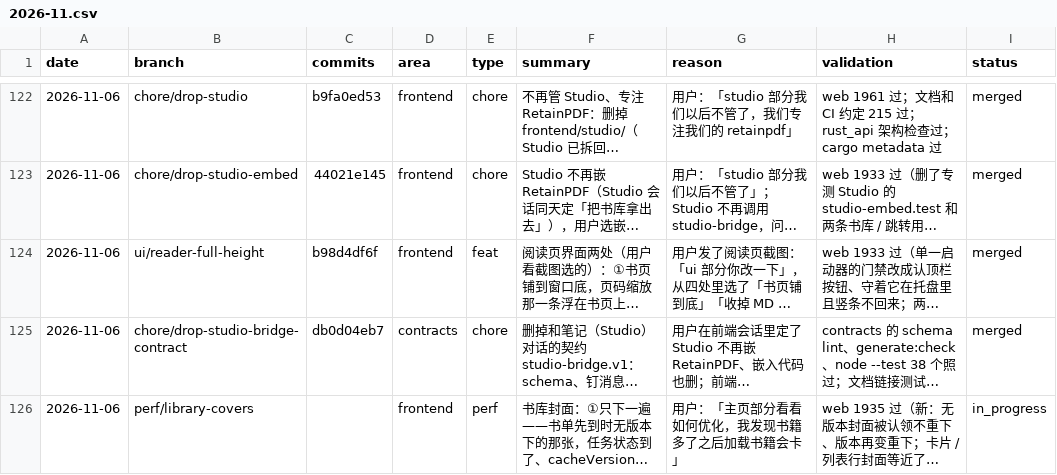
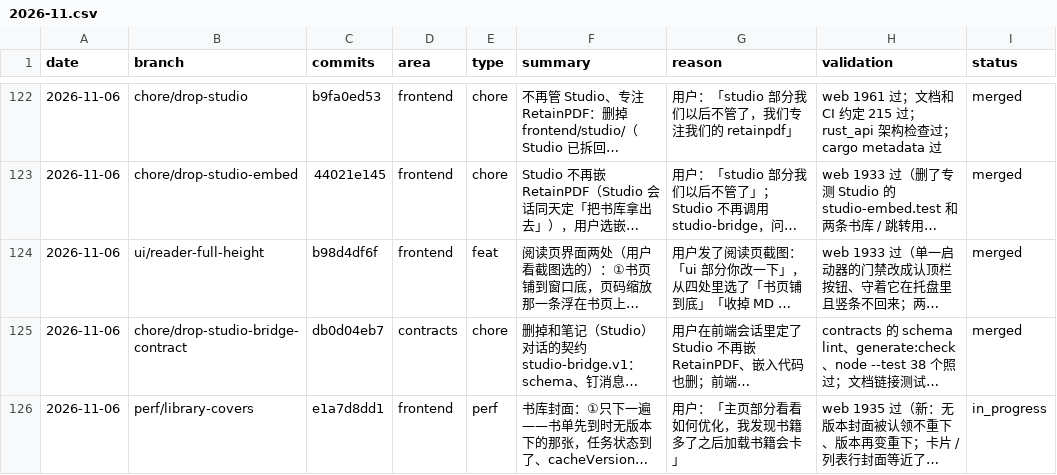
Before and after one commit to wxyhgk/retain-pdf, a CSV file: docs/ops/devlog/2026-11.csv, drawn as a sheet; only a part is shown, gaps mark what is left out; long unchanged cells end in …; the diff names each change by its address in the sheet, - before the commit and + after, or states it on an @@ line.

```diff
--- a/docs/ops/devlog/2026-11.csv
+++ b/docs/ops/devlog/2026-11.csv
-C126 (commits): (empty)
+C126 (commits): e1a7d8dd1
```
